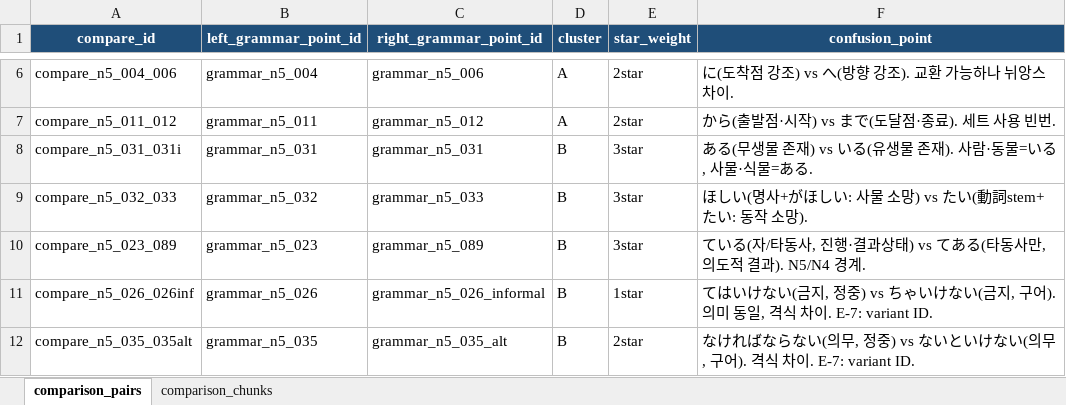
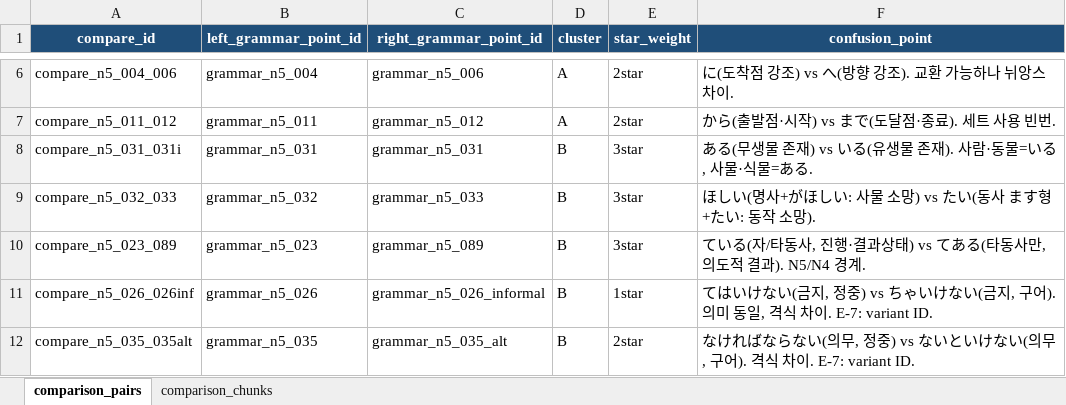
Before and after one commit to duehee/training_jlpt, an Excel workbook: data/n5/n5_comparison.xlsx, sheet comparison_pairs, drawn as a sheet; only a part is shown, gaps mark what is left out; values as stored, in another font and other column widths than the file's, no borders; the diff names each change by its address in the sheet, - before the commit and + after, or states it on an @@ line.

```diff
--- a/data/n5/n5_comparison.xlsx (sheet comparison_pairs)
+++ b/data/n5/n5_comparison.xlsx (sheet comparison_pairs)
-F9 (confusion_point): ほしい(명사+がほしい: 사물 소망) vs たい(動詞stem+たい: 동작 소망).
+F9 (confusion_point): ほしい(명사+がほしい: 사물 소망) vs たい(동사 ます형+たい: 동작 소망).
```
Also changed, not shown: sheet comparison_chunks, data/n5/n5_master.xlsx, 14 other files.
